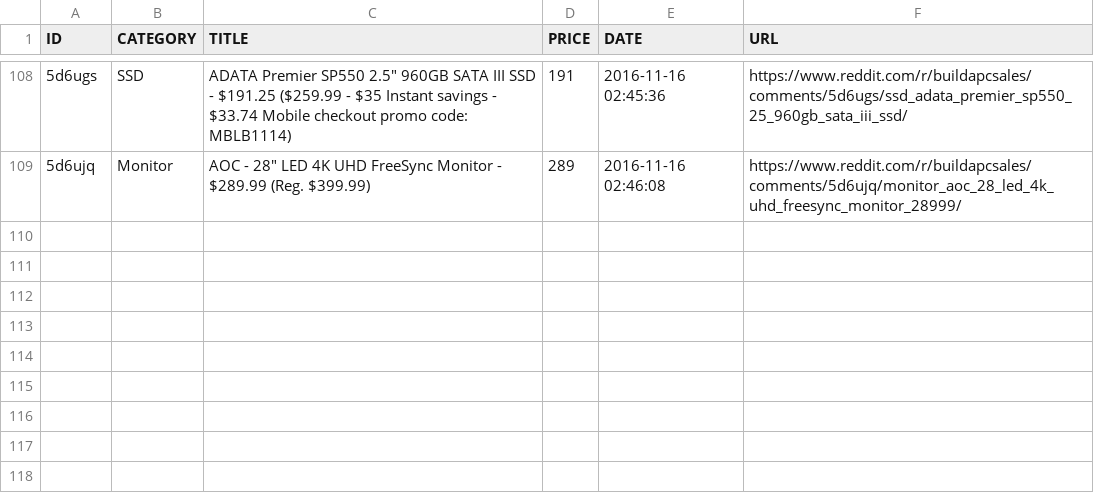
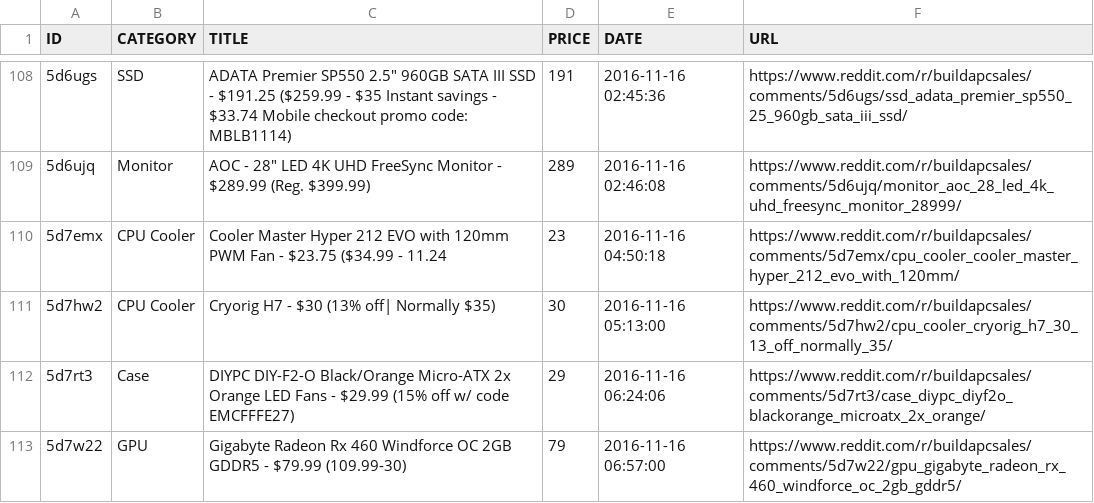
Before and after one commit to LucasChilders/bapc-log, a CSV file: log.csv, drawn as a sheet; only a part is shown, gaps mark what is left out; the diff names each change by its address in the sheet, - before the commit and + after, or states it on an @@ line.

Commit message:
Updated Log

```diff
--- a/log.csv
+++ b/log.csv
+row 110: 5d7emx | CPU Cooler | Cooler Master Hyper 212 EVO with 120mm PWM Fan - $23.75 ($34.99 - 11.24 | 23 | 2016-11-16 04:50:18 | https://www.reddit.com/r/buildapcsales/comments/5d7emx/cpu_cooler_cooler_master_hyper_212_evo_with_120mm/
+row 111: 5d7hw2 | CPU Cooler | Cryorig H7 - $30 (13% off| Normally $35) | 30 | 2016-11-16 05:13:00 | https://www.reddit.com/r/buildapcsales/comments/5d7hw2/cpu_cooler_cryorig_h7_30_13_off_normally_35/
+row 112: 5d7rt3 | Case | DIYPC DIY-F2-O Black/Orange Micro-ATX 2x Orange LED Fans - $29.99 (15% off w/ code EMCFFFE27) | 29 | 2016-11-16 06:24:06 | https://www.reddit.com/r/buildapcsales/comments/5d7rt3/case_diypc_diyf2o_blackorange_microatx_2x_orange/
+row 113: 5d7w22 | GPU | Gigabyte Radeon Rx 460 Windforce OC 2GB GDDR5 - $79.99 (109.99-30) | 79 | 2016-11-16 06:57:00 | https://www.reddit.com/r/buildapcsales/comments/5d7w22/gpu_gigabyte_radeon_rx_460_windforce_oc_2gb_gddr5/
```
